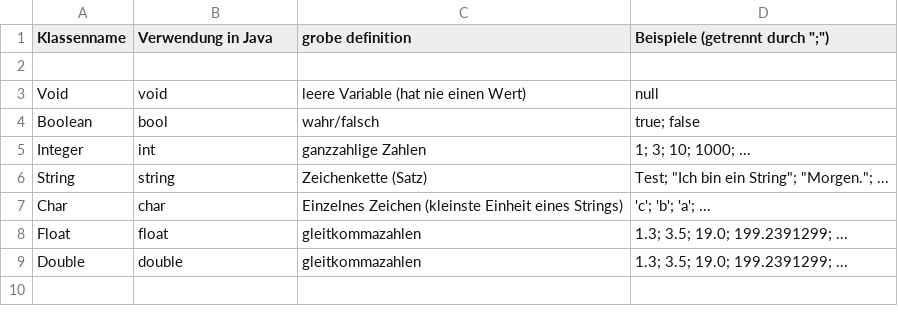
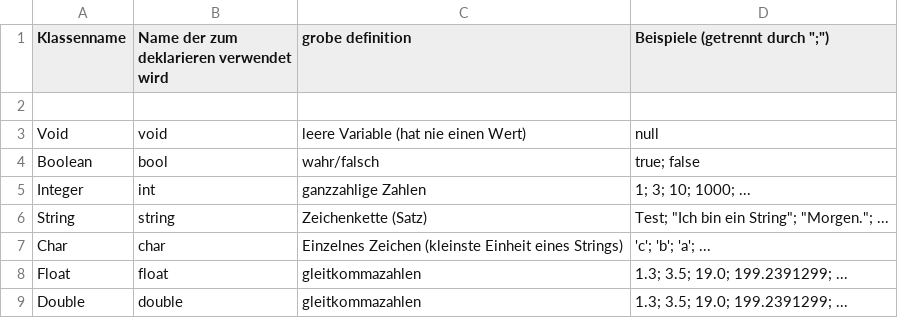
Before and after one commit to HeinrichZurHorstMeyer/cheatsheets, a CSV file: Informatik_Java-Variablen.csv, drawn as a sheet.

```diff
--- a/Informatik_Java-Variablen.csv
+++ b/Informatik_Java-Variablen.csv
@@ -1,2 +1,2 @@
-Klassenname, Verwendung in Java, grobe definition, Beispiele (getrennt durch ";")
+Klassenname, Name der zum deklarieren verwendet wird, grobe definition, Beispiele (getrennt durch ";")
 
```
Also changed, not shown: 2 other files.
